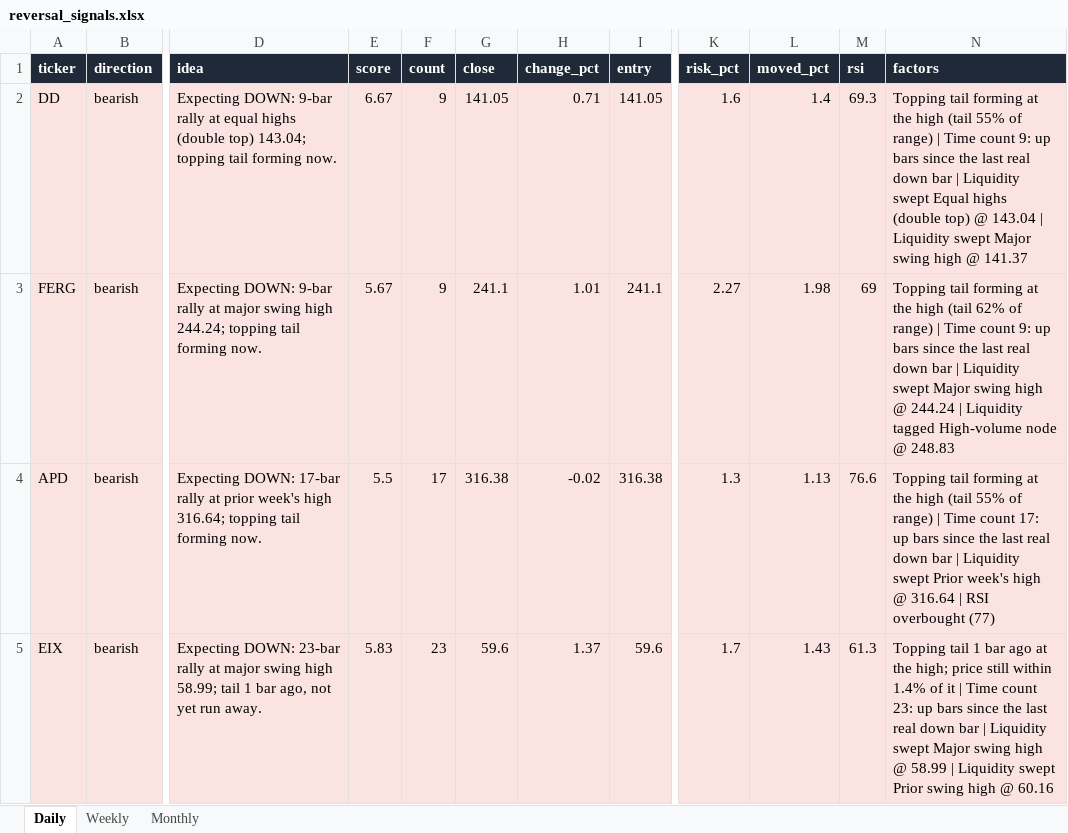
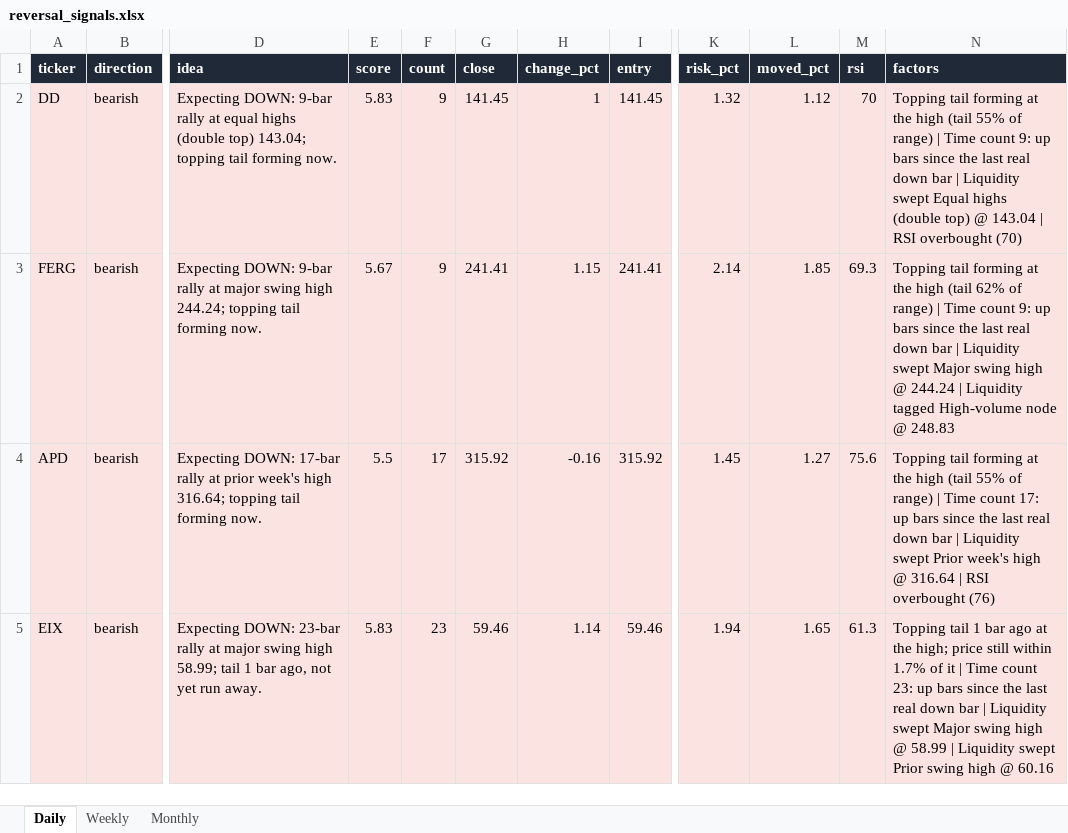
Before and after one commit to Ron1415/reversal-scanner, an Excel workbook: site/reversal_signals.xlsx, sheet Daily, drawn as a sheet; only a part is shown, gaps mark what is left out; values as stored, in another font and other column widths than the file's, no borders; the diff covers the shown part only; the diff names each change by its address in the sheet, - before the commit and + after, or states it on an @@ line.

```diff
--- a/site/reversal_signals.xlsx (sheet Daily)
+++ b/site/reversal_signals.xlsx (sheet Daily)
-E2 (score): 6.67
+E2 (score): 5.83
-G2 (close): 141.05
+G2 (close): 141.45
-H2 (change_pct): 0.71
+H2 (change_pct): 1
-I2 (entry): 141.05
+I2 (entry): 141.45
-K2 (risk_pct): 1.6
+K2 (risk_pct): 1.32
-L2 (moved_pct): 1.4
+L2 (moved_pct): 1.12
-M2 (rsi): 69.3
+M2 (rsi): 70
-N2 (factors): …143.04 | Liquidity swept Major swing high @ 141.37
+N2 (factors): …143.04 | RSI overbought (70)
-G3 (close): 241.1
+G3 (close): 241.41
-H3 (change_pct): 1.01
+H3 (change_pct): 1.15
-I3 (entry): 241.1
+I3 (entry): 241.41
-K3 (risk_pct): 2.27
+K3 (risk_pct): 2.14
-L3 (moved_pct): 1.98
+L3 (moved_pct): 1.85
-M3 (rsi): 69
+M3 (rsi): 69.3
-G4 (close): 316.38
+G4 (close): 315.92
-H4 (change_pct): -0.02
+H4 (change_pct): -0.16
-I4 (entry): 316.38
+I4 (entry): 315.92
-K4 (risk_pct): 1.3
+K4 (risk_pct): 1.45
-L4 (moved_pct): 1.13
+L4 (moved_pct): 1.27
-M4 (rsi): 76.6
+M4 (rsi): 75.6
-N4 (factors): …RSI overbought (77)
+N4 (factors): …RSI overbought (76)
-G5 (close): 59.6
+G5 (close): 59.46
-H5 (change_pct): 1.37
+H5 (change_pct): 1.14
-I5 (entry): 59.6
+I5 (entry): 59.46
-K5 (risk_pct): 1.7
+K5 (risk_pct): 1.94
-L5 (moved_pct): 1.43
+L5 (moved_pct): 1.65
-N5 (factors): …still within 1.4% of it…
+N5 (factors): …still within 1.7% of it…
```
Also changed, not shown: 1 added row, 1 removed row and 80 edited cells elsewhere in this sheet, 4 other files.
